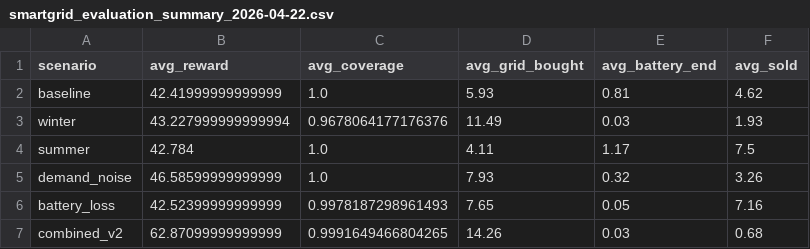
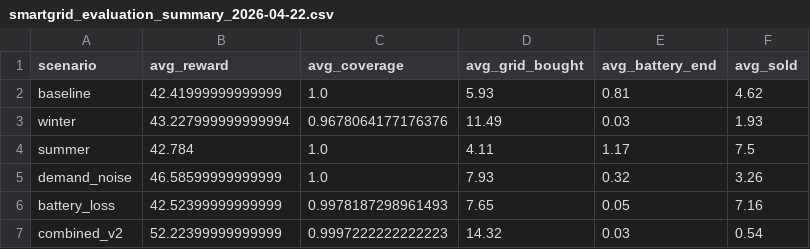
Before and after one commit to jaimeeblancoo/smartgrid-rl-es, a CSV file: results/summaries/smartgrid_evaluation_summary_2026-04-22.csv, drawn as a sheet.

```diff
--- a/results/summaries/smartgrid_evaluation_summary_2026-04-22.csv
+++ b/results/summaries/smartgrid_evaluation_summary_2026-04-22.csv
@@ -6,2 +6,2 @@ demand_noise,46.58599999999999,1.0,7.93,0.32,3.26
 battery_loss,42.52399999999999,0.9978187298961493,7.65,0.05,7.16
-combined_v2,62.87099999999999,0.9991649466804265,14.26,0.03,0.68
+combined_v2,52.22399999999999,0.9997222222222223,14.32,0.03,0.54
```
Also changed, not shown: results/demos/smartgrid_demo_episode_combined_v2_2026-04-22.csv, 6 other files.
